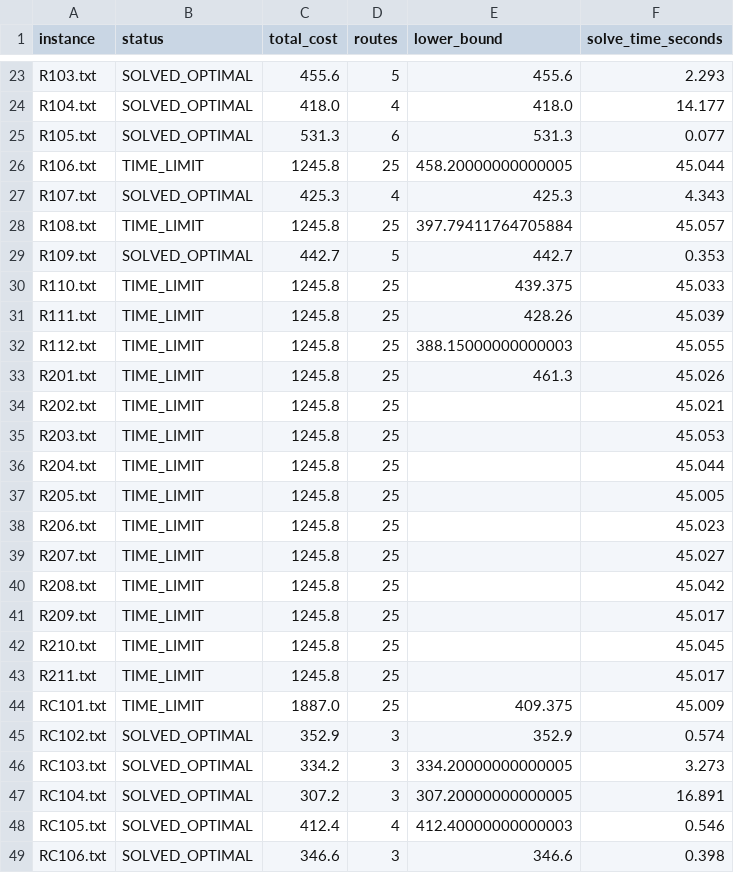
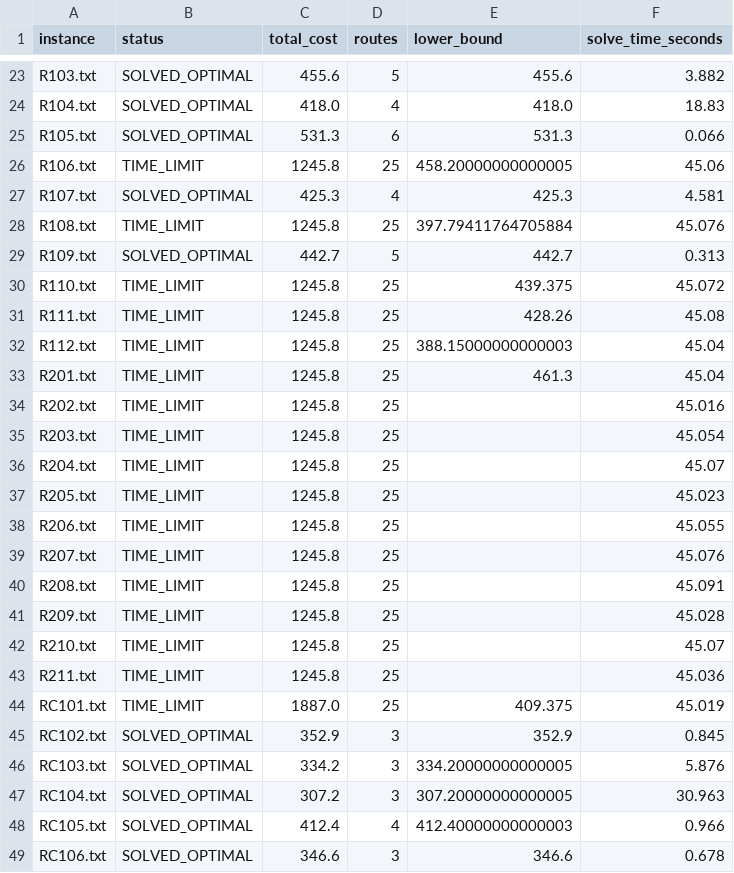
Before and after one commit to Guard42/A-Branch-and-Price-Algorithm-for-VRPTW, a CSV file: results/bench_tier1.csv, drawn as a sheet; only a part is shown, gaps mark what is left out; the diff covers the shown part only; the diff names each change by its address in the sheet, - before the commit and + after, or states it on an @@ line.

```diff
--- a/results/bench_tier1.csv
+++ b/results/bench_tier1.csv
-F23 (solve_time_seconds): 2.293
+F23 (solve_time_seconds): 3.882
-F24 (solve_time_seconds): 14.177
+F24 (solve_time_seconds): 18.83
-F25 (solve_time_seconds): 0.077
+F25 (solve_time_seconds): 0.066
-F26 (solve_time_seconds): 45.044
+F26 (solve_time_seconds): 45.06
-F27 (solve_time_seconds): 4.343
+F27 (solve_time_seconds): 4.581
-F28 (solve_time_seconds): 45.057
+F28 (solve_time_seconds): 45.076
-F29 (solve_time_seconds): 0.353
+F29 (solve_time_seconds): 0.313
-F30 (solve_time_seconds): 45.033
+F30 (solve_time_seconds): 45.072
-F31 (solve_time_seconds): 45.039
+F31 (solve_time_seconds): 45.08
-F32 (solve_time_seconds): 45.055
+F32 (solve_time_seconds): 45.04
-F33 (solve_time_seconds): 45.026
+F33 (solve_time_seconds): 45.04
-F34 (solve_time_seconds): 45.021
+F34 (solve_time_seconds): 45.016
-F35 (solve_time_seconds): 45.053
+F35 (solve_time_seconds): 45.054
-F36 (solve_time_seconds): 45.044
+F36 (solve_time_seconds): 45.07
-F37 (solve_time_seconds): 45.005
+F37 (solve_time_seconds): 45.023
-F38 (solve_time_seconds): 45.023
+F38 (solve_time_seconds): 45.055
-F39 (solve_time_seconds): 45.027
+F39 (solve_time_seconds): 45.076
-F40 (solve_time_seconds): 45.042
+F40 (solve_time_seconds): 45.091
-F41 (solve_time_seconds): 45.017
+F41 (solve_time_seconds): 45.028
-F42 (solve_time_seconds): 45.045
+F42 (solve_time_seconds): 45.07
-F43 (solve_time_seconds): 45.017
+F43 (solve_time_seconds): 45.036
-F44 (solve_time_seconds): 45.009
+F44 (solve_time_seconds): 45.019
-F45 (solve_time_seconds): 0.574
+F45 (solve_time_seconds): 0.845
-F46 (solve_time_seconds): 3.273
+F46 (solve_time_seconds): 5.876
-F47 (solve_time_seconds): 16.891
+F47 (solve_time_seconds): 30.963
-F48 (solve_time_seconds): 0.546
+F48 (solve_time_seconds): 0.966
-F49 (solve_time_seconds): 0.398
+F49 (solve_time_seconds): 0.678
```
Also changed, not shown: 41 edited cells elsewhere in this file, 5 other files.
